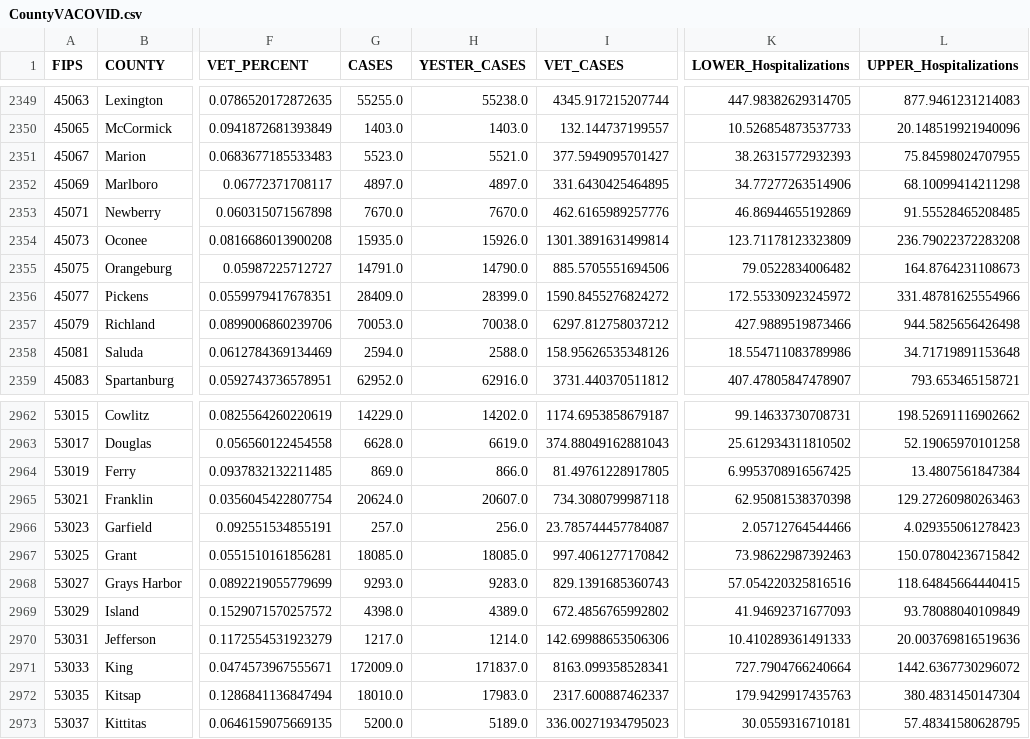
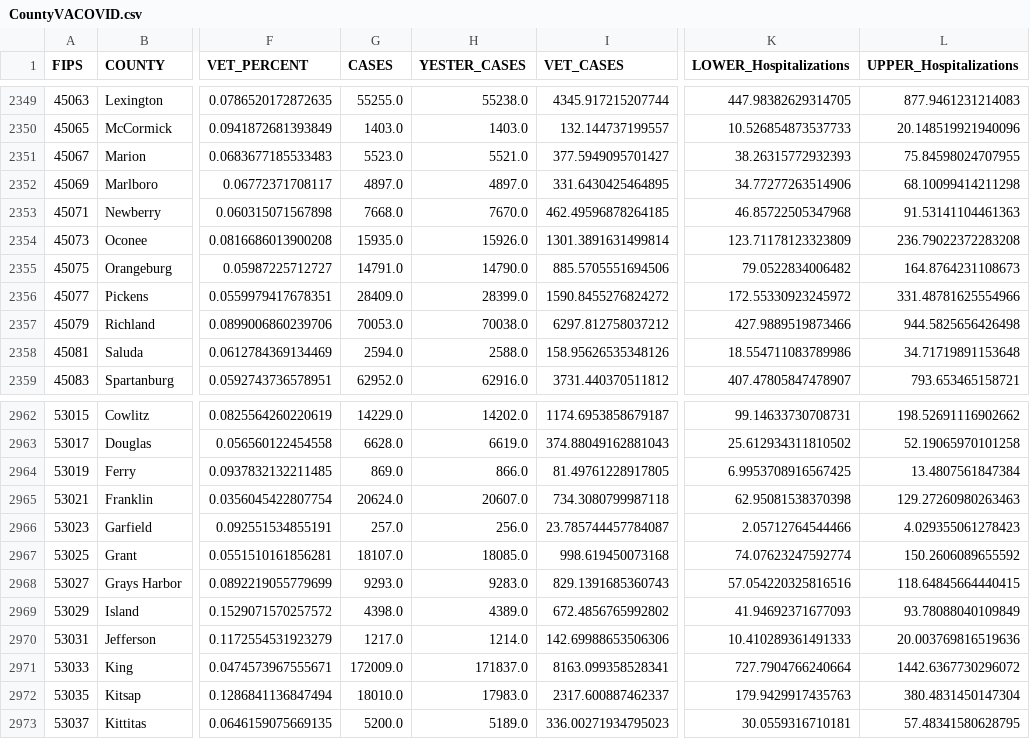
Before and after one commit to Sharma6614/VACCTTest, a CSV file: CountyVACOVID.csv, drawn as a sheet; only a part is shown, gaps mark what is left out; the diff names each change by its address in the sheet, - before the commit and + after, or states it on an @@ line.

```diff
--- a/CountyVACOVID.csv
+++ b/CountyVACOVID.csv
-G2353 (CASES): 7670.0
+G2353 (CASES): 7668.0
-I2353 (VET_CASES): 462.6165989257776
+I2353 (VET_CASES): 462.49596878264185
-K2353 (LOWER_Hospitalizations): 46.86944655192869
+K2353 (LOWER_Hospitalizations): 46.85722505347968
-L2353 (UPPER_Hospitalizations): 91.55528465208485
+L2353 (UPPER_Hospitalizations): 91.53141104461363
-G2967 (CASES): 18085.0
+G2967 (CASES): 18107.0
-I2967 (VET_CASES): 997.4061277170842
+I2967 (VET_CASES): 998.619450073168
-K2967 (LOWER_Hospitalizations): 73.98622987392463
+K2967 (LOWER_Hospitalizations): 74.07623247592774
-L2967 (UPPER_Hospitalizations): 150.07804236715842
+L2967 (UPPER_Hospitalizations): 150.2606089655592
```
Also changed, not shown: CCTVAChart2.csv, VAChart.csv.
